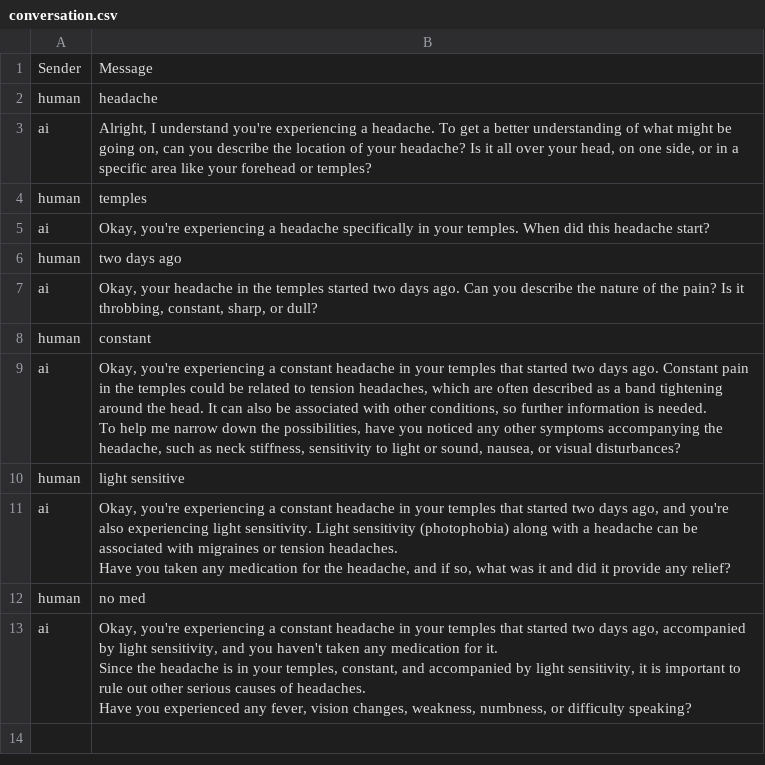
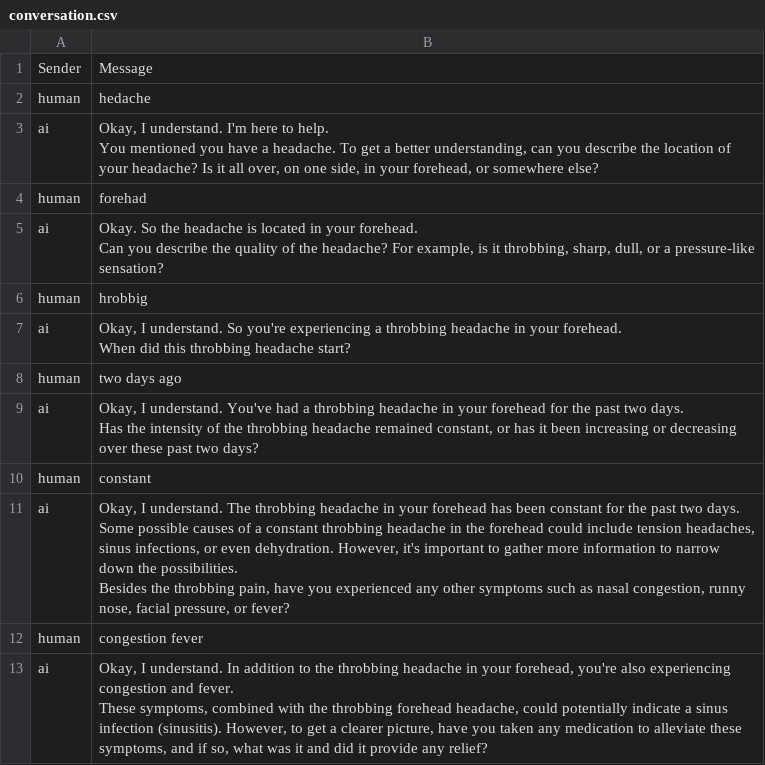
Before and after one commit to charan00000/emoryhacks, a CSV file: conversation.csv, drawn as a sheet.

```diff
--- a/conversation.csv
+++ b/conversation.csv
@@ -1,27 +1,33 @@
 Sender,Message
-human,headache
-ai,"Alright, I understand you're experiencing a headache. To get a better understanding of what might be going on, can you describe the location of your headache? Is it all over your head, on one side, or in a specific area like your forehead or temples?
-"
-human,temples
-ai,"Okay, you're experiencing a headache specifically in your temples. When did this headache start?
-"
+human,hedache
+ai,"Okay, I understand. I'm here to help.
+
+You mentioned you have a headache. To get a better understanding, can you describe the location of your headache? Is it all over, on one side, in your forehead, or somewhere else?
+"
+human,forehad
+ai,"Okay. So the headache is located in your forehead.
+
+Can you describe the quality of the headache? For example, is it throbbing, sharp, dull, or a pressure-like sensation?
+"
+human,hrobbig
+ai,"Okay, I understand. So you're experiencing a throbbing headache in your forehead.
+
+When did this throbbing headache start?
+"
 human,two days ago
-ai,"Okay, your headache in the temples started two days ago. Can you describe the nature of the pain? Is it throbbing, constant, sharp, or dull?
-"
+ai,"Okay, I understand. You've had a throbbing headache in your forehead for the past two days.
+
+Has the intensity of the throbbing headache remained constant, or has it been increasing or decreasing over these past two days?
+"
 human,constant
-ai,"Okay, you're experiencing a constant headache in your temples that started two days ago. Constant pain in the temples could be related to tension headaches, which are often described as a band tightening around the head. It can also be associated with other conditions, so further information is needed.
-
-To help me narrow down the possibilities, have you noticed any other symptoms accompanying the headache, such as neck stiffness, sensitivity to light or sound, nausea, or visual disturbances?
-"
-human,light sensitive
-ai,"Okay, you're experiencing a constant headache in your temples that started two days ago, and you're also experiencing light sensitivity. Light sensitivity (photophobia) along with a headache can be associated with migraines or tension headaches.
-
-Have you taken any medication for the headache, and if so, what was it and did it provide any relief?
-"
-human,no med
-ai,"Okay, you're experiencing a constant headache in your temples that started two days ago, accompanied by light sensitivity, and you haven't taken any medication for it.
-
-Since the headache is in your temples, constant, and accompanied by light sensitivity, it is important to rule out other serious causes of headaches.
-
-Have you experienced any fever, vision changes, weakness, numbness, or difficulty speaking?
-"
+ai,"Okay, I understand. The throbbing headache in your forehead has been constant for the past two days.
+
+Some possible causes of a constant throbbing headache in the forehead could include tension headaches, sinus infections, or even dehydration. However, it's important to gather more information to narrow down the possibilities.
+
+Besides the throbbing pain, have you experienced any other symptoms such as nasal congestion, runny nose, facial pressure, or fever?
+"
+human,congestion fever
+ai,"Okay, I understand. In addition to the throbbing headache in your forehead, you're also experiencing congestion and fever.
+
+These symptoms, combined with the throbbing forehead headache, could potentially indicate a sinus infection (sinusitis). However, to get a clearer picture, have you taken any medication to alleviate these symptoms, and if so, what was it and did it provide any relief?
+"
```
Also changed, not shown: 4 other files.
